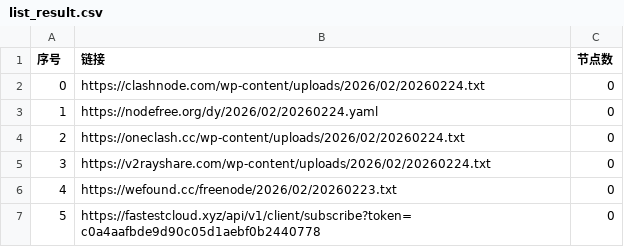
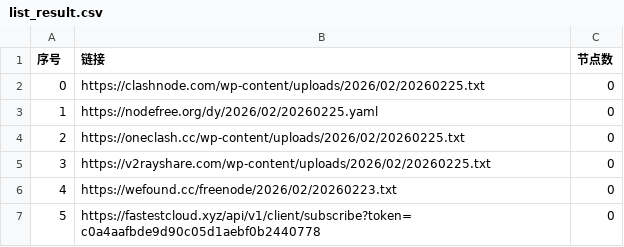
Before and after one commit to jianwu-zhao/AutoMergePublicNodes, a CSV file: list_result.csv, drawn as a sheet; only a part is shown.

```diff
--- a/list_result.csv
+++ b/list_result.csv
@@ -1,6 +1,6 @@
 序号,链接,节点数
-0,https://clashnode.com/wp-content/uploads/2026/02/20260224.txt,0
-1,https://nodefree.org/dy/2026/02/20260224.yaml,0
-2,https://oneclash.cc/wp-content/uploads/2026/02/20260224.txt,0
-3,https://v2rayshare.com/wp-content/uploads/2026/02/20260224.txt,0
+0,https://clashnode.com/wp-content/uploads/2026/02/20260225.txt,0
+1,https://nodefree.org/dy/2026/02/20260225.yaml,0
+2,https://oneclash.cc/wp-content/uploads/2026/02/20260225.txt,0
+3,https://v2rayshare.com/wp-content/uploads/2026/02/20260225.txt,0
 4,https://wefound.cc/freenode/2026/02/20260223.txt,0
```
Also changed, not shown: 2 other files.
